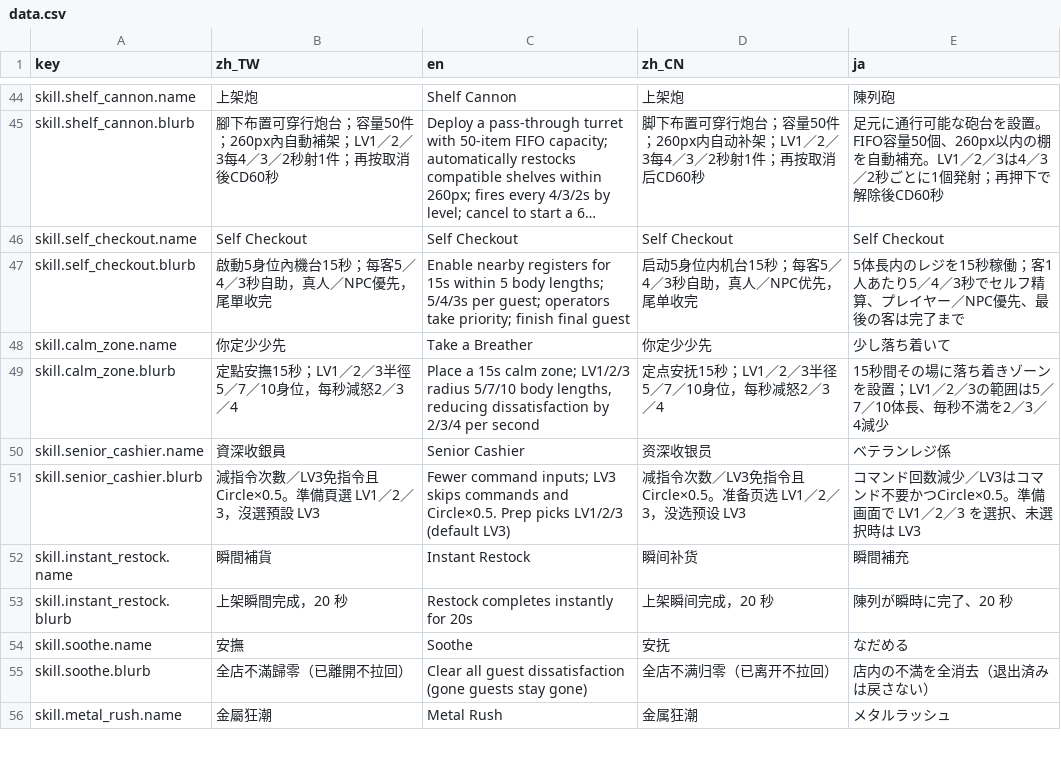
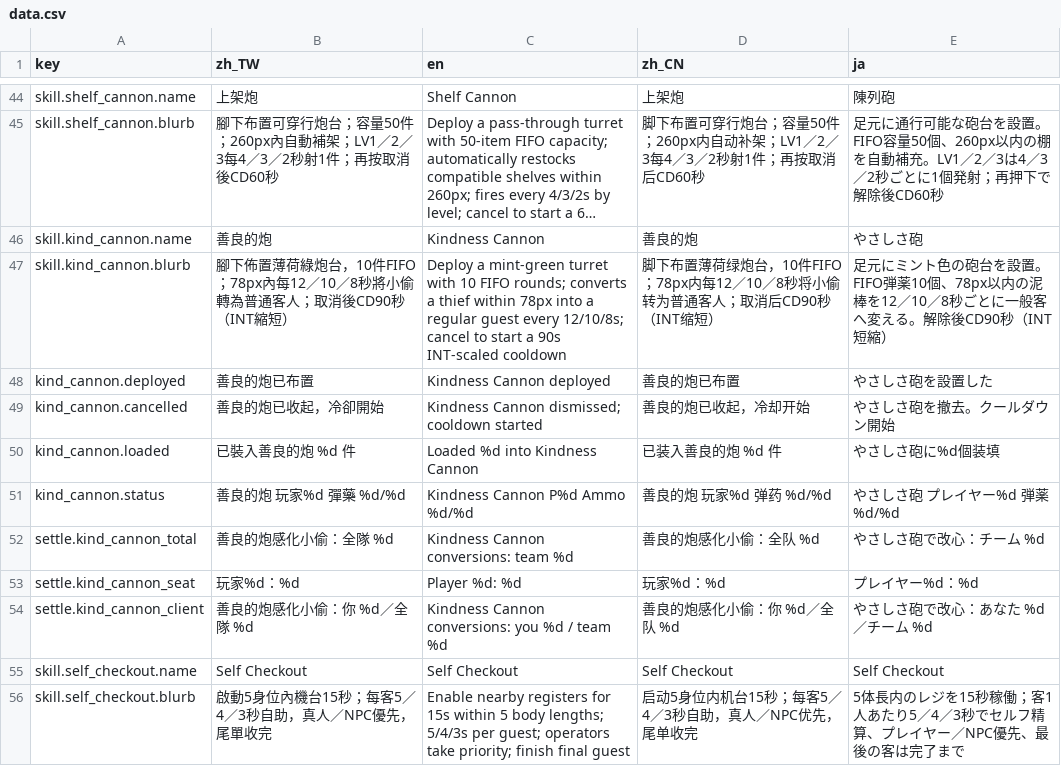
Before and after one commit to bzkit1983/imdoing, a CSV file: godot/game/locale/data.csv, drawn as a sheet; only a part is shown, gaps mark what is left out; the shorter side is filled out with more unchanged rows; long unchanged cells end in …; the diff names each change by its address in the sheet, - before the commit and + after, or states it on an @@ line.

Commit message:
Fix Kind Cannon deployment script loading

```diff
--- a/godot/game/locale/data.csv
+++ b/godot/game/locale/data.csv
+row 46: skill.kind_cannon.name | 善良的炮 | Kindness Cannon | 善良的炮 | やさしさ砲
+row 47: skill.kind_cannon.blurb | 腳下佈置薄荷綠炮台，10件FIFO；78px內每12／10／8秒將小偷轉為普通客人；取消後CD90秒（INT縮短） | Deploy a mint-green turret with 10 FIFO rounds; converts a thief within 78px into a regular guest every 12/10/8s; cancel to start a 90s INT-scaled cooldown | 脚下布置薄荷绿炮台，10件FIFO；78px内每12／10／8秒将小偷转为普通客人；取消后CD90秒（INT缩短） | 足元にミント色の砲台を設置。FIFO弾薬10個、78px以内の泥棒を12／10／8秒ごとに一般客へ変える。解除後CD90秒（INT短縮）
+row 48: kind_cannon.deployed | 善良的炮已布置 | Kindness Cannon deployed | 善良的炮已布置 | やさしさ砲を設置した
+row 49: kind_cannon.cancelled | 善良的炮已收起，冷卻開始 | Kindness Cannon dismissed; cooldown started | 善良的炮已收起，冷却开始 | やさしさ砲を撤去。クールダウン開始
+row 50: kind_cannon.loaded | 已裝入善良的炮 %d 件 | Loaded %d into Kindness Cannon | 已装入善良的炮 %d 件 | やさしさ砲に%d個装填
+row 51: kind_cannon.status | 善良的炮 玩家%d 彈藥 %d/%d | Kindness Cannon P%d Ammo %d/%d | 善良的炮 玩家%d 弹药 %d/%d | やさしさ砲 プレイヤー%d 弾薬 %d/%d
+row 52: settle.kind_cannon_total | 善良的炮感化小偷：全隊 %d | Kindness Cannon conversions: team %d | 善良的炮感化小偷：全队 %d | やさしさ砲で改心：チーム %d
+row 53: settle.kind_cannon_seat | 玩家%d：%d | Player %d: %d | 玩家%d：%d | プレイヤー%d：%d
+row 54: settle.kind_cannon_client | 善良的炮感化小偷：你 %d／全隊 %d | Kindness Cannon conversions: you %d / team %d | 善良的炮感化小偷：你 %d／全队 %d | やさしさ砲で改心：あなた %d／チーム %d
```
Also changed, not shown: 16 other files.
